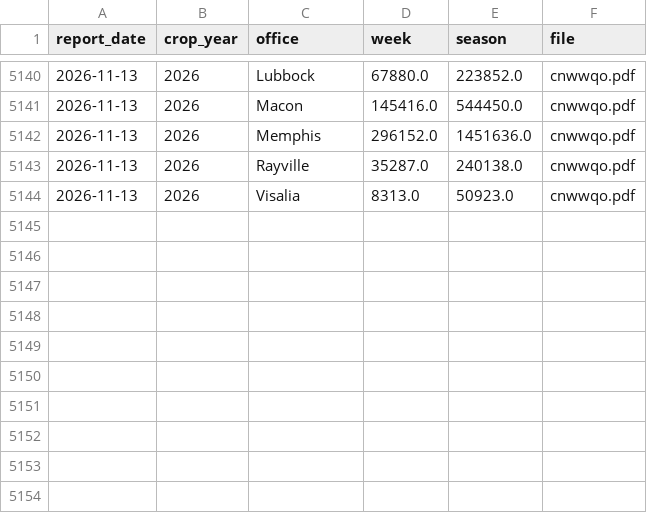
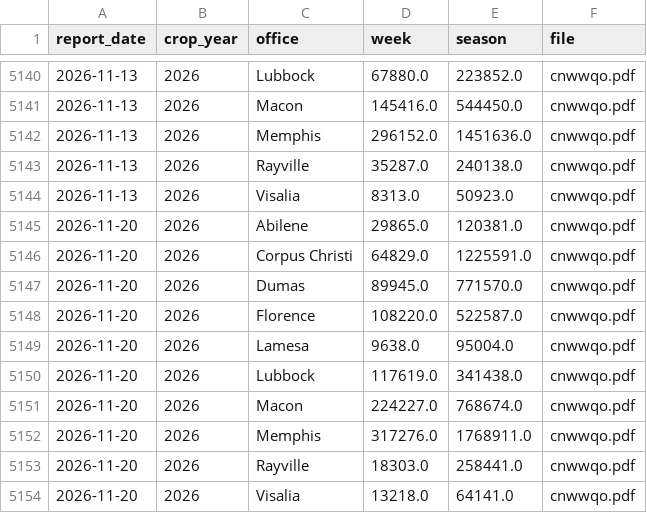
Before and after one commit to BMR-Com/cotton-crop-progress, a CSV file: data/classing/office.csv, drawn as a sheet; only a part is shown, gaps mark what is left out; the diff names each change by its address in the sheet, - before the commit and + after, or states it on an @@ line.

```diff
--- a/data/classing/office.csv
+++ b/data/classing/office.csv
+row 5145: 2026-11-20 | 2026 | Abilene | 29865.0 | 120381.0 | cnwwqo.pdf
+row 5146: 2026-11-20 | 2026 | Corpus Christi | 64829.0 | 1225591.0 | cnwwqo.pdf
+row 5147: 2026-11-20 | 2026 | Dumas | 89945.0 | 771570.0 | cnwwqo.pdf
+row 5148: 2026-11-20 | 2026 | Florence | 108220.0 | 522587.0 | cnwwqo.pdf
+row 5149: 2026-11-20 | 2026 | Lamesa | 9638.0 | 95004.0 | cnwwqo.pdf
+row 5150: 2026-11-20 | 2026 | Lubbock | 117619.0 | 341438.0 | cnwwqo.pdf
+row 5151: 2026-11-20 | 2026 | Macon | 224227.0 | 768674.0 | cnwwqo.pdf
+row 5152: 2026-11-20 | 2026 | Memphis | 317276.0 | 1768911.0 | cnwwqo.pdf
+row 5153: 2026-11-20 | 2026 | Rayville | 18303.0 | 258441.0 | cnwwqo.pdf
+row 5154: 2026-11-20 | 2026 | Visalia | 13218.0 | 64141.0 | cnwwqo.pdf
```
Also changed, not shown: 3 other files.
